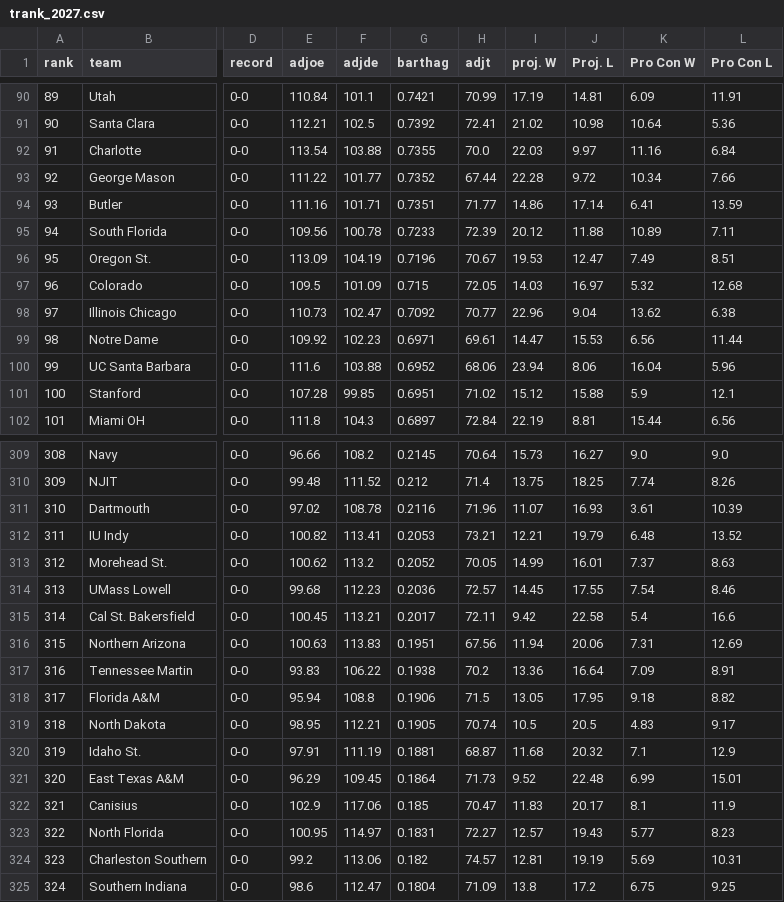
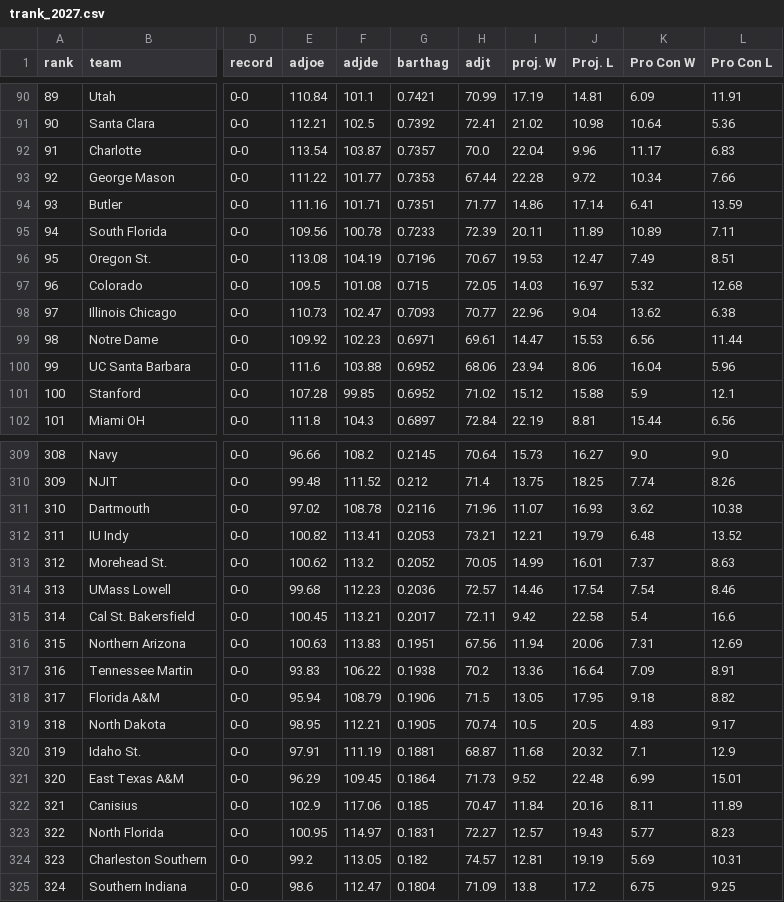
Before and after one commit to tylergordon3/gord-stats, a CSV file: data/cbb/trank_2027.csv, drawn as a sheet; only a part is shown, gaps mark what is left out; the diff covers the shown part only; the diff names each change by its address in the sheet, - before the commit and + after, or states it on an @@ line.

```diff
--- a/data/cbb/trank_2027.csv
+++ b/data/cbb/trank_2027.csv
-F92 (adjde): 103.88
+F92 (adjde): 103.87
-G92 (barthag): 0.7355
+G92 (barthag): 0.7357
-I92 (proj. W): 22.03
+I92 (proj. W): 22.04
-J92 (Proj. L): 9.97
+J92 (Proj. L): 9.96
-K92 (Pro Con W): 11.16
+K92 (Pro Con W): 11.17
-L92 (Pro Con L): 6.84
+L92 (Pro Con L): 6.83
-G93 (barthag): 0.7352
+G93 (barthag): 0.7353
-I95 (proj. W): 20.12
+I95 (proj. W): 20.11
-J95 (Proj. L): 11.88
+J95 (Proj. L): 11.89
-E96 (adjoe): 113.09
+E96 (adjoe): 113.08
-F97 (adjde): 101.09
+F97 (adjde): 101.08
-G98 (barthag): 0.7092
+G98 (barthag): 0.7093
-G101 (barthag): 0.6951
+G101 (barthag): 0.6952
-K311 (Pro Con W): 3.61
+K311 (Pro Con W): 3.62
-L311 (Pro Con L): 10.39
+L311 (Pro Con L): 10.38
-I314 (proj. W): 14.45
+I314 (proj. W): 14.46
-J314 (Proj. L): 17.55
+J314 (Proj. L): 17.54
-F318 (adjde): 108.8
+F318 (adjde): 108.79
-I322 (proj. W): 11.83
+I322 (proj. W): 11.84
-J322 (Proj. L): 20.17
+J322 (Proj. L): 20.16
-K322 (Pro Con W): 8.1
+K322 (Pro Con W): 8.11
-L322 (Pro Con L): 11.9
+L322 (Pro Con L): 11.89
-F324 (adjde): 113.06
+F324 (adjde): 113.05
```
Also changed, not shown: 104 edited cells elsewhere in this file, 24 other files.
